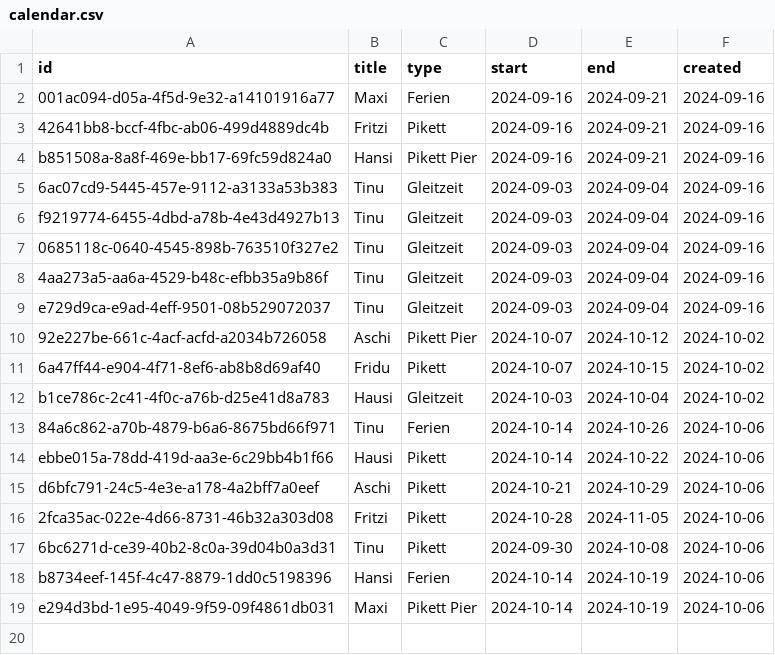
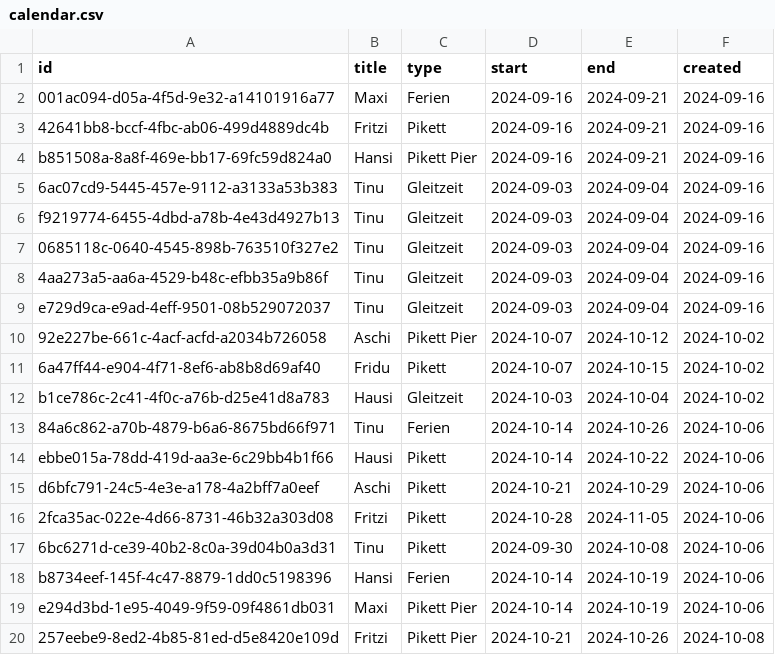
Before and after one commit to tinuwalther/RotaMaster, a CSV file: db/calendar.csv, drawn as a sheet; the diff names each change by its address in the sheet, - before the commit and + after, or states it on an @@ line.

```diff
--- a/db/calendar.csv
+++ b/db/calendar.csv
+row 20: 257eebe9-8ed2-4b85-81ed-d5e8420e109d | Fritzi | Pikett Pier | 2024-10-21 | 2024-10-26 | 2024-10-08
```
Also changed, not shown: 16 other files.
